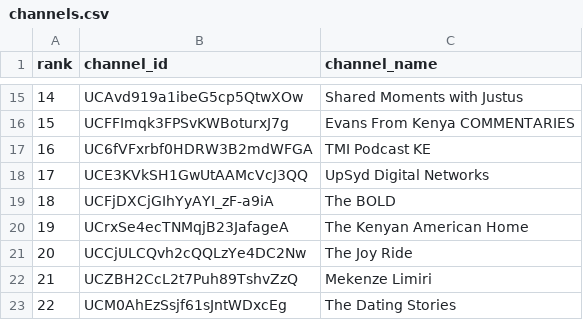
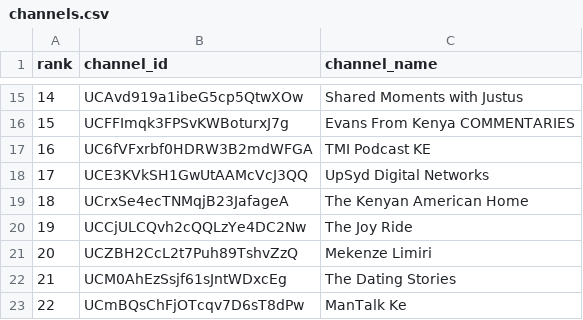
Before and after one commit to stmonitoring2/ke-top500-copy, a CSV file: channels.csv, drawn as a sheet; only a part is shown, gaps mark what is left out; the shorter side is filled out with more unchanged rows; removed rows and columns are numbered as before the commit, all else as after; the diff names each change by its address in the sheet, - before the commit and + after, or states it on an @@ line.

```diff
--- a/channels.csv
+++ b/channels.csv
-row 19: 18 | UCFjDXCjGIhYyAYI_zF-a9iA | The BOLD
@@ column A (rank) renumbered from row 19 down @@
```
Also changed, not shown: public/top500_ranked.csv, 3 other files.
